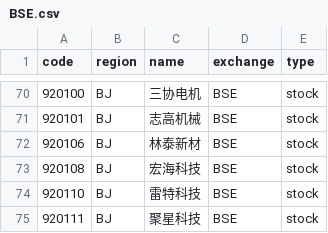
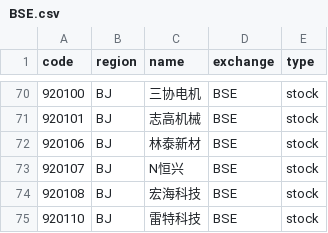
Before and after one commit to irachex/open-stock-data, a CSV file: symbols/BSE.csv, drawn as a sheet; only a part is shown, gaps mark what is left out; the shorter side is filled out with more unchanged rows.

```diff
--- a/symbols/BSE.csv
+++ b/symbols/BSE.csv
@@ -72,2 +72,3 @@
 920106,BJ,林泰新材,BSE,stock
+920107,BJ,N恒兴,BSE,stock
 920108,BJ,宏海科技,BSE,stock
```
Also changed, not shown: symbols/HKEX.csv, symbols/NASDAQ.csv, 2 other files.
